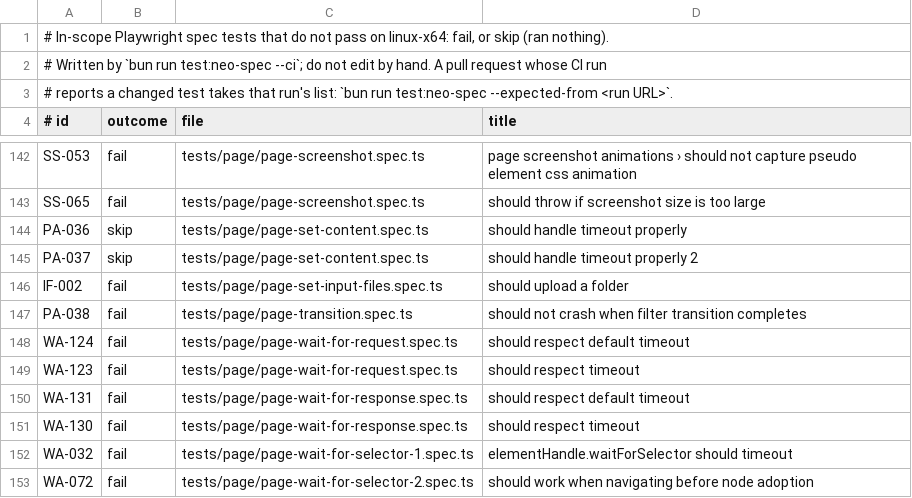
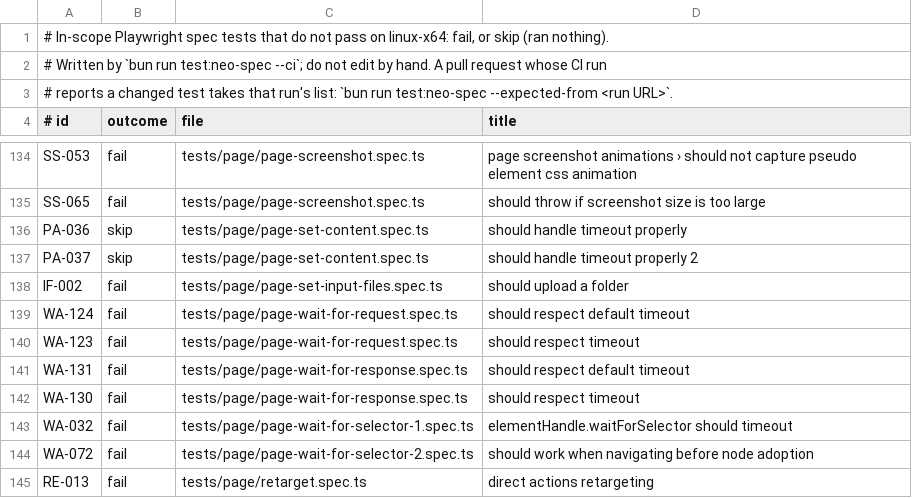
Before and after one commit to browseros-ai/BrowserOS, a TSV file: packages/browseros-agent/crates/neo-sdk/neo-playwright-tests/node/expected/linux-x64.tsv, drawn as a sheet; only a part is shown, gaps mark what is left out; the shorter side is filled out with more unchanged rows; the diff covers the shown part only.

Commit message:
test(neo-spec): take the Linux expected list from run 43170234536 (9 tests main fixed)

```diff
--- a/packages/browseros-agent/crates/neo-sdk/neo-playwright-tests/node/expected/linux-x64.tsv
+++ b/packages/browseros-agent/crates/neo-sdk/neo-playwright-tests/node/expected/linux-x64.tsv
@@ -146,3 +138,2 @@ PA-037	skip	tests/page/page-set-content.spec.ts	should handle timeout properly 2
 IF-002	fail	tests/page/page-set-input-files.spec.ts	should upload a folder
-PA-038	fail	tests/page/page-transition.spec.ts	should not crash when filter transition completes
 WA-124	fail	tests/page/page-wait-for-request.spec.ts	should respect default timeout
```
Also changed, not shown: 8 removed rows elsewhere in this file, 1 other file.
